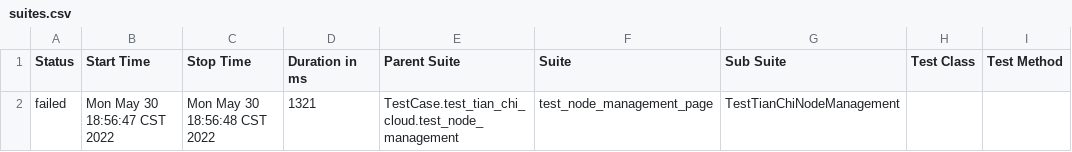
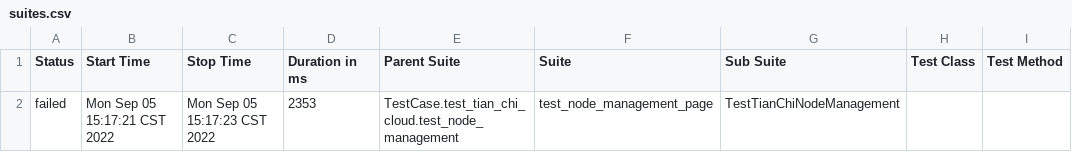
Before and after one commit to caowanliang/web_ui_auto, a CSV file: allure-report/data/suites.csv, drawn as a sheet; only a part is shown; the diff names each change by its address in the sheet, - before the commit and + after, or states it on an @@ line.

```diff
--- a/allure-report/data/suites.csv
+++ b/allure-report/data/suites.csv
-B2 (Start Time): Mon May 30 18:56:47 CST 2022
+B2 (Start Time): Mon Sep 05 15:17:21 CST 2022
-C2 (Stop Time): Mon May 30 18:56:48 CST 2022
+C2 (Stop Time): Mon Sep 05 15:17:23 CST 2022
-D2 (Duration in ms): 1321
+D2 (Duration in ms): 2353
```
Also changed, not shown: 42 other files.
